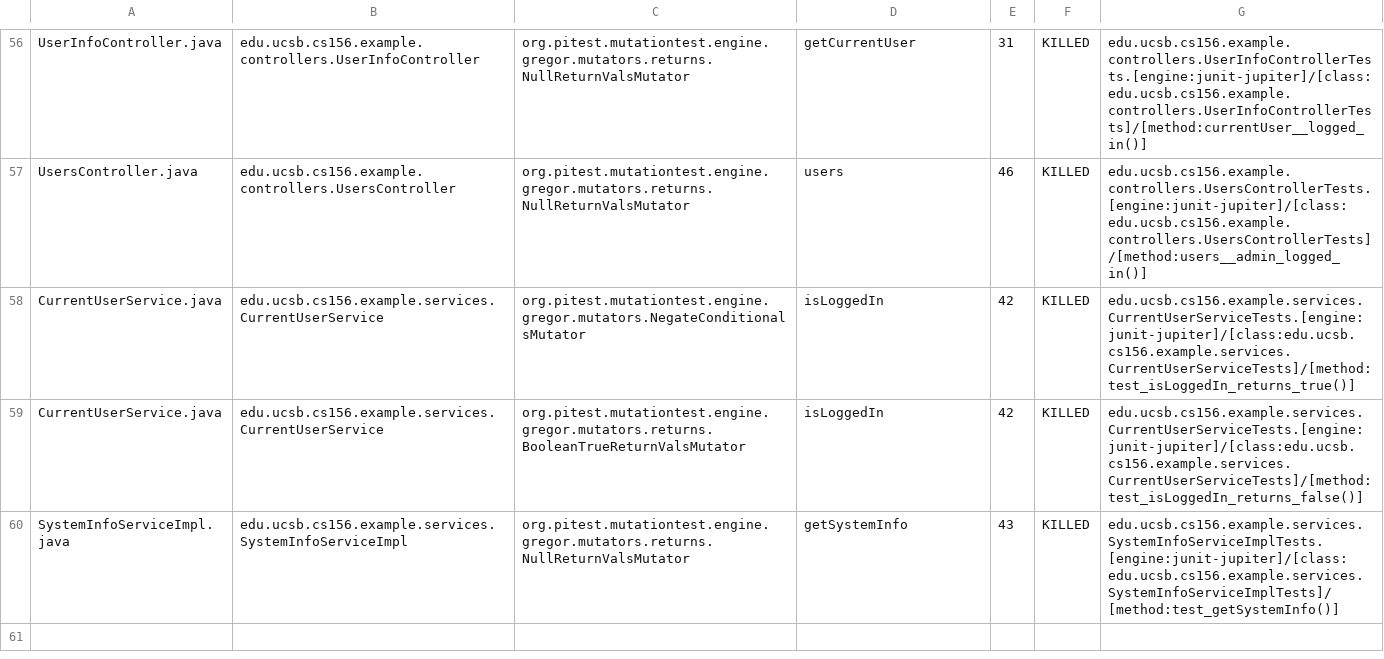
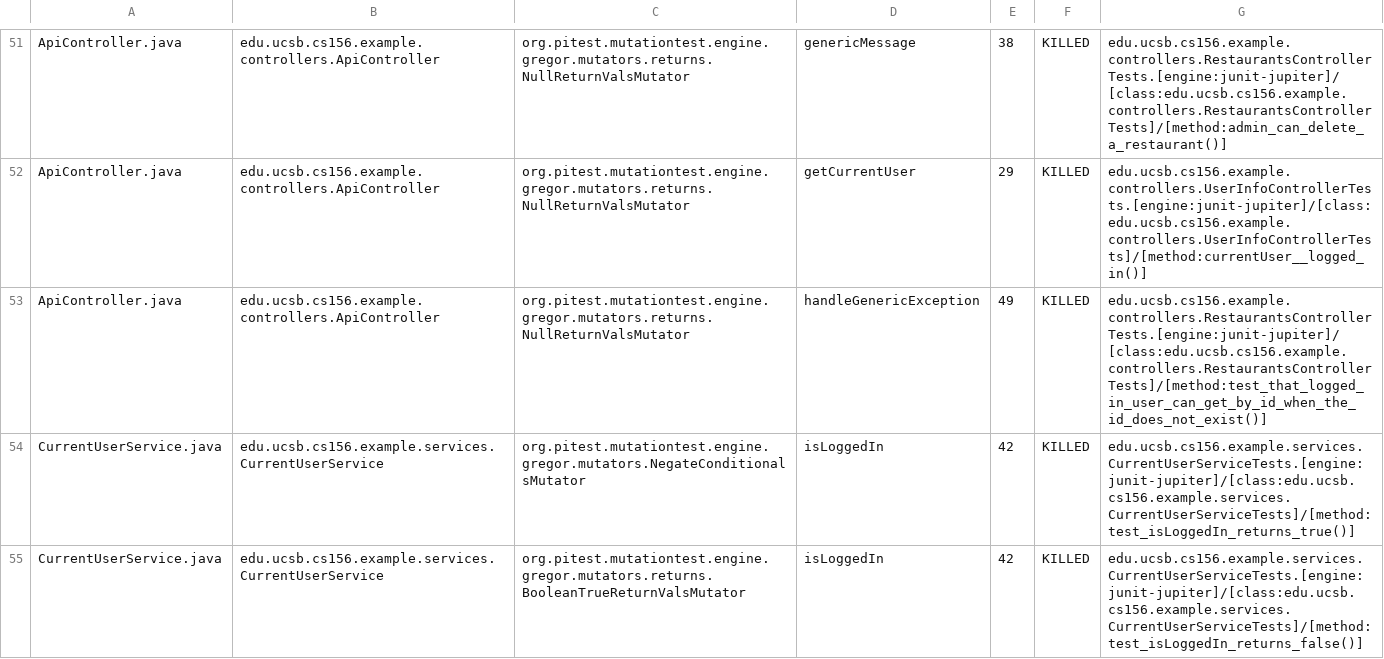
Before and after one commit to ucsb-cs156-f24/STARTER-team01, a CSV file: prs/88/pitest/mutations.csv, drawn as a sheet; only a part is shown, gaps mark what is left out; the shorter side is filled out with more unchanged rows; addresses are those after the commit; the diff covers the shown part only; the diff names each change by its address in the sheet, - before the commit and + after, or states it on an @@ line.

Commit message:
Deploying to gh-pages from @ ucsb-cs156-f24/STARTER-team01@227d284ef09c6f514ec2ec42303c71b6ca4f993f 🚀

```diff
--- a/prs/88/pitest/mutations.csv
+++ b/prs/88/pitest/mutations.csv
-A51: UserInfoController.java
+A51: ApiController.java
-B51: edu.ucsb.cs156.example.controllers.UserInfoController
+B51: edu.ucsb.cs156.example.controllers.ApiController
-D51: getCurrentUser
+D51: genericMessage
-E51: 31
+E51: 38
-G51: edu.ucsb.cs156.example.controllers.UserInfoControllerTests.[engine:junit-jupiter]/[class:edu.ucsb.cs156.example.controllers.UserInfoControllerTests]/[method:currentUser__logged_in()]
+G51: edu.ucsb.cs156.example.controllers.RestaurantsControllerTests.[engine:junit-jupiter]/[class:edu.ucsb.cs156.example.controllers.RestaurantsControllerTests]/[method:admin_can_delete_a_restaurant()]
@@ row 2 moved to row 52: ApiController.java @@
-A53: UsersController.java
+A53: ApiController.java
-B53: edu.ucsb.cs156.example.controllers.UsersController
+B53: edu.ucsb.cs156.example.controllers.ApiController
-D53: users
+D53: handleGenericException
-E53: 46
+E53: 49
-G53: edu.ucsb.cs156.example.controllers.UsersControllerTests.[engine:junit-jupiter]/[class:edu.ucsb.cs156.example.controllers.UsersControllerTests]/[method:users__admin_logged_in()]
+G53: edu.ucsb.cs156.example.controllers.RestaurantsControllerTests.[engine:junit-jupiter]/[class:edu.ucsb.cs156.example.controllers.RestaurantsControllerTests]/[method:test_that_logged_in_user_can_get_by_id_when_the_id_does_not_exist()]
```
Also changed, not shown: 2 added rows, 2 removed rows and 30 moved rows elsewhere in this file, 11 other files.
